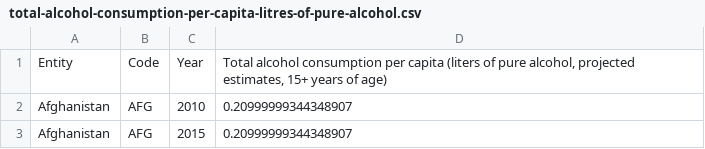
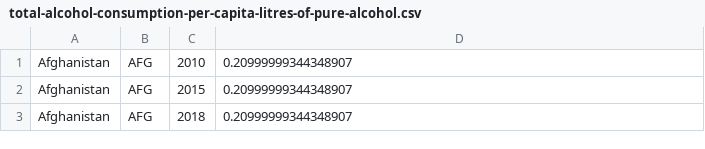
Before and after one commit to SACHSTech/cpt-NathanWan23, a CSV file: total-alcohol-consumption-per-capita-litres-of-pure-alcohol.csv, drawn as a sheet; only a part is shown; the shorter side is filled out with more unchanged rows.

Commit message:
Deleted first line

```diff
--- a/total-alcohol-consumption-per-capita-litres-of-pure-alcohol.csv
+++ b/total-alcohol-consumption-per-capita-litres-of-pure-alcohol.csv
@@ -1,2 +1 @@
-Entity,Code,Year,"Total alcohol consumption per capita (liters of pure alcohol, projected estimates, 15+ years of age)"
 Afghanistan,AFG,2010,0.20999999344348907
```
